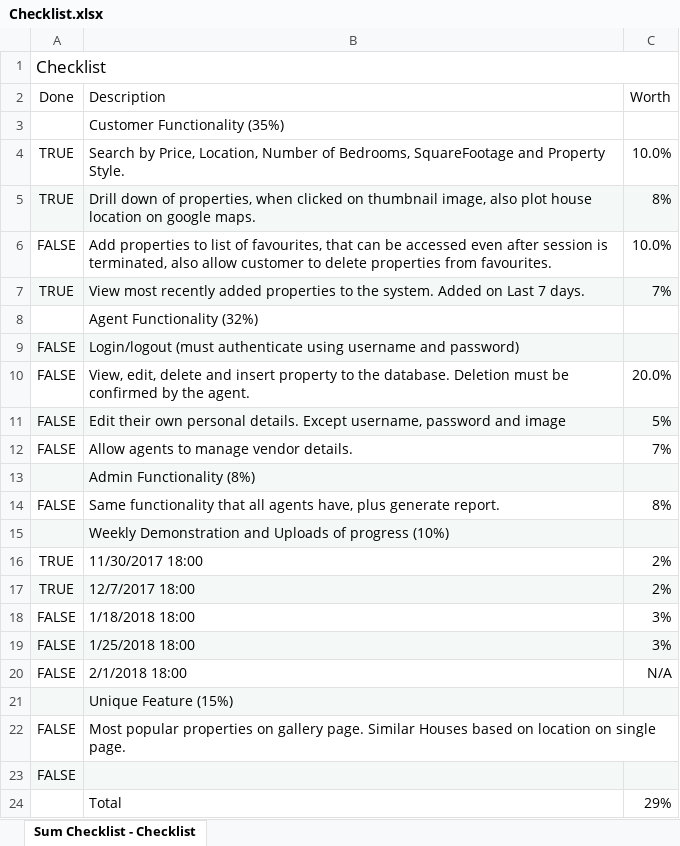
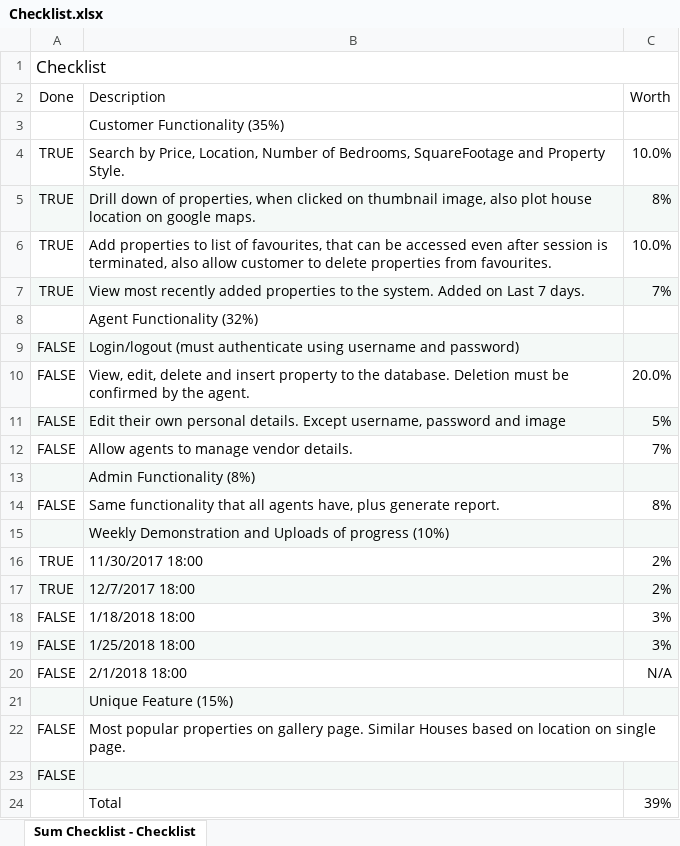
Before and after one commit to ThaySilva/LIT_Realty, an Excel workbook: Checklist.xlsx, sheet Sum Checklist - Checklist, drawn as a sheet; values as stored, in another font and other column widths than the file's, no borders; the diff names each change by its address in the sheet, - before the commit and + after, or states it on an @@ line.

Commit message:
Favourites Functionality
 - Users can add and delete properties to/from the
 list of favourites.

Signed-off-by: Thaynara Silva <silvathaynara21@gmail.com>

```diff
--- a/Checklist.xlsx (sheet Sum Checklist - Checklist)
+++ b/Checklist.xlsx (sheet Sum Checklist - Checklist)
-A6 (Done): FALSE
+A6 (Done): TRUE
-C24 (Worth): 29%
+C24 (Worth): 39%
```
Also changed, not shown: 7 other files.
